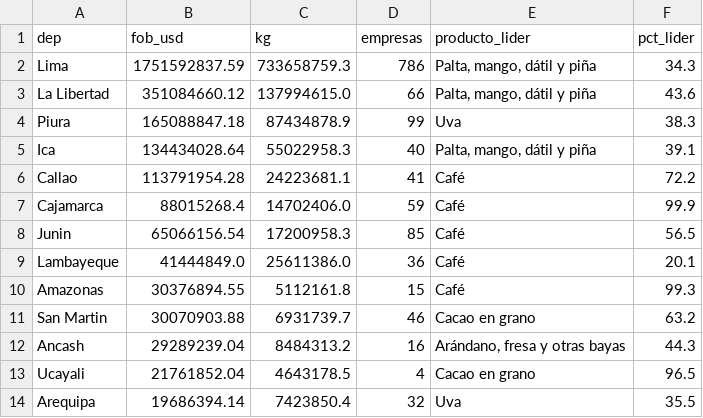
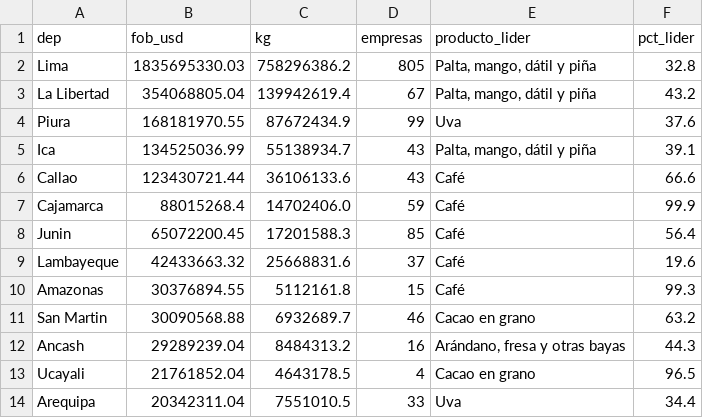
Before and after one commit to licgermancardenas-crypto/agrojuntos-plataforma, a CSV file: datos/productos/agroexport_departamento.csv, drawn as a sheet; only a part is shown; the diff covers the shown part only.

```diff
--- a/datos/productos/agroexport_departamento.csv
+++ b/datos/productos/agroexport_departamento.csv
@@ -1,14 +1,14 @@
 dep,fob_usd,kg,empresas,producto_lider,pct_lider
-Lima,1751592837.59,733658759.3,786,"Palta, mango, dátil y piña",34.3
-La Libertad,351084660.12,137994615.0,66,"Palta, mango, dátil y piña",43.6
-Piura,165088847.18,87434878.9,99,Uva,38.3
-Ica,134434028.64,55022958.3,40,"Palta, mango, dátil y piña",39.1
-Callao,113791954.28,24223681.1,41,Café,72.2
+Lima,1835695330.03,758296386.2,805,"Palta, mango, dátil y piña",32.8
+La Libertad,354068805.04,139942619.4,67,"Palta, mango, dátil y piña",43.2
+Piura,168181970.55,87672434.9,99,Uva,37.6
+Ica,134525036.99,55138934.7,43,"Palta, mango, dátil y piña",39.1
+Callao,123430721.44,36106133.6,43,Café,66.6
 Cajamarca,88015268.4,14702406.0,59,Café,99.9
-Junin,65066156.54,17200958.3,85,Café,56.5
-Lambayeque,41444849.0,25611386.0,36,Café,20.1
+Junin,65072200.45,17201588.3,85,Café,56.4
+Lambayeque,42433663.32,25668831.6,37,Café,19.6
 Amazonas,30376894.55,5112161.8,15,Café,99.3
-San Martin,30070903.88,6931739.7,46,Cacao en grano,63.2
+San Martin,30090568.88,6932689.7,46,Cacao en grano,63.2
 Ancash,29289239.04,8484313.2,16,"Arándano, fresa y otras bayas",44.3
 Ucayali,21761852.04,4643178.5,4,Cacao en grano,96.5
-Arequipa,19686394.14,7423850.4,32,Uva,35.5
+Arequipa,20342311.04,7551010.5,33,Uva,34.4
```
Also changed, not shown: 1 added row and 20 edited cells elsewhere in this file, datos/empresas/cartera_hub.csv, datos/empresas/cartera_territorio.csv, 49 other files.
